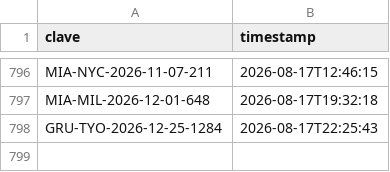
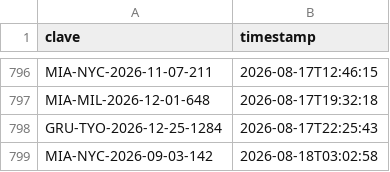
Before and after one commit to Felipebarv25/app-vuelos, a CSV file: datos/alertas_enviadas.csv, drawn as a sheet; only a part is shown, gaps mark what is left out; the diff names each change by its address in the sheet, - before the commit and + after, or states it on an @@ line.

```diff
--- a/datos/alertas_enviadas.csv
+++ b/datos/alertas_enviadas.csv
+row 799: MIA-NYC-2026-09-03-142 | 2026-08-18T03:02:58
```
Also changed, not shown: 4 other files.
